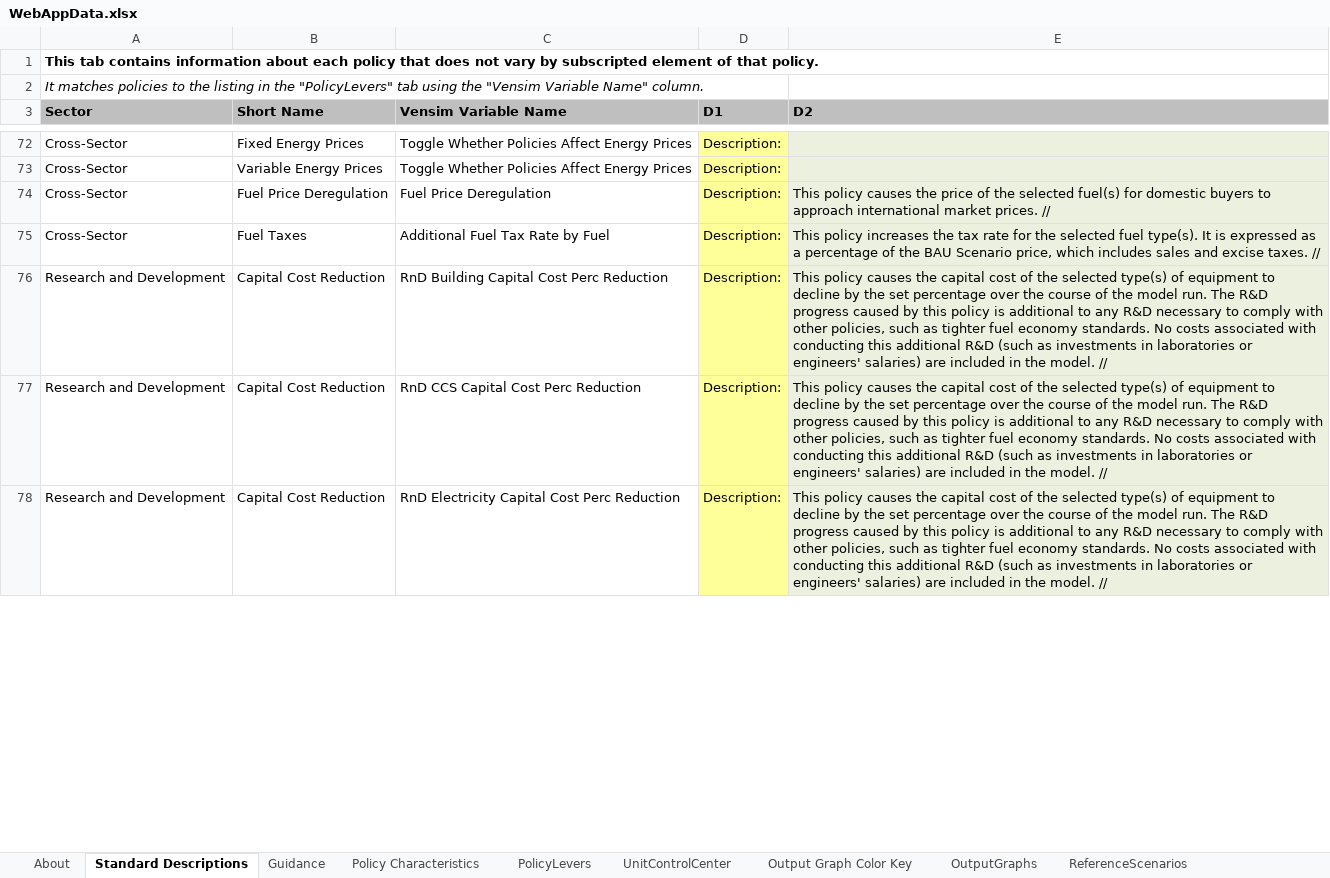
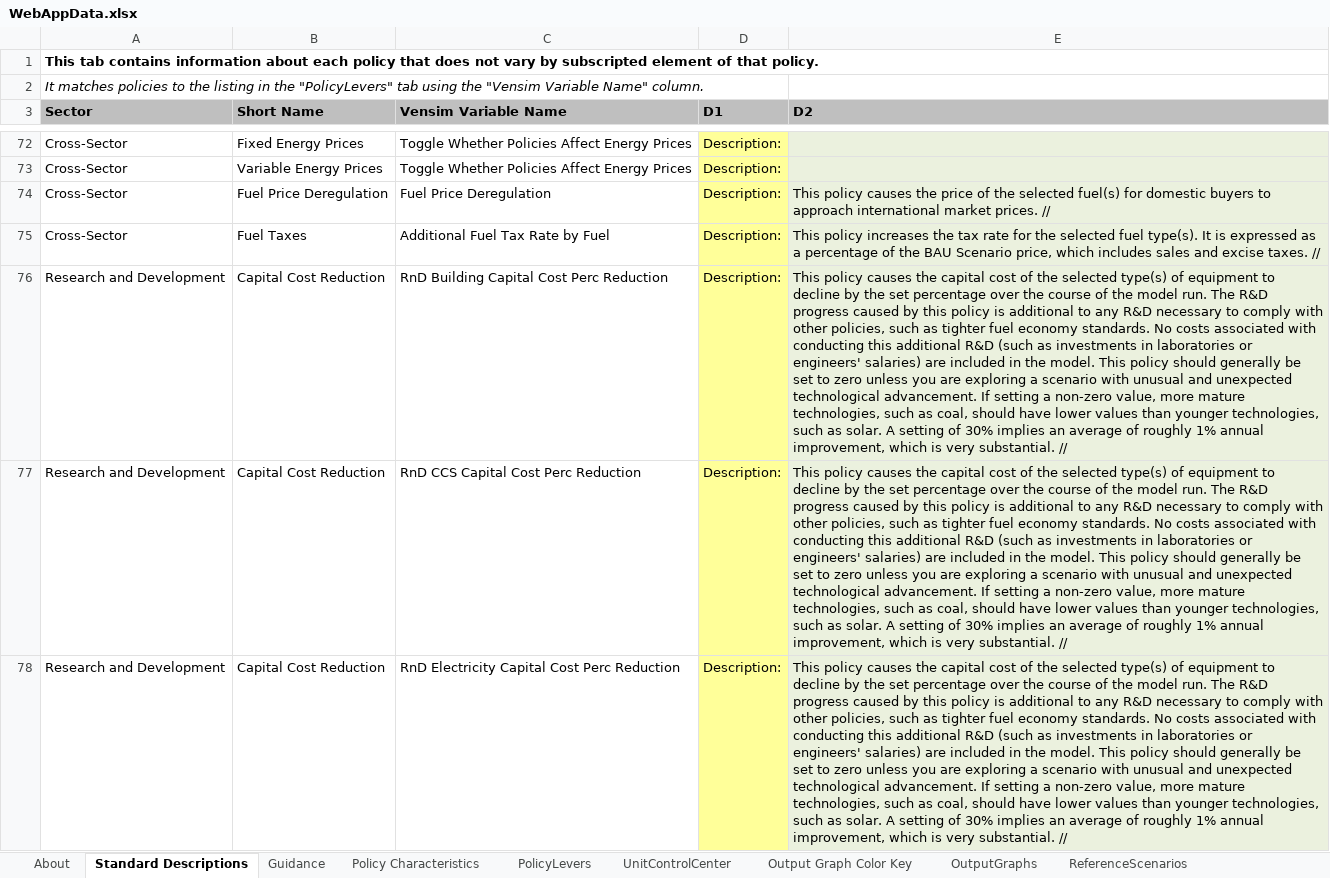
Before and after one commit to EnergyInnovation/eps-colorado, an Excel workbook: WebAppData.xlsx, sheet Standard Descriptions, drawn as a sheet; only a part is shown, gaps mark what is left out; values as stored, in another font and other column widths than the file's, no borders; conditional formats not drawn; the diff covers the shown part only; the diff names each change by its address in the sheet, - before the commit and + after, or states it on an @@ line.

Commit message:
updated rd policy

```diff
--- a/WebAppData.xlsx (sheet Standard Descriptions)
+++ b/WebAppData.xlsx (sheet Standard Descriptions)
-E76:E78 (D2): …the model. //
+E76:E78 (D2): …the model. This policy should generally be set to zero unless you are exploring a scenario with unusual and unexpected technological advancement. If setting a non-zero value, more mature technologies, such as coal, should have lower values than younger technologies, such as solar. A setting of 30% implies an average of roughly 1% annual improvement, which is very substantial. //
```
Also changed, not shown: 2 edited cells elsewhere in this sheet, sheet PolicyLevers, sheet Policy Characteristics, sheet Guidance, hidden cells.
